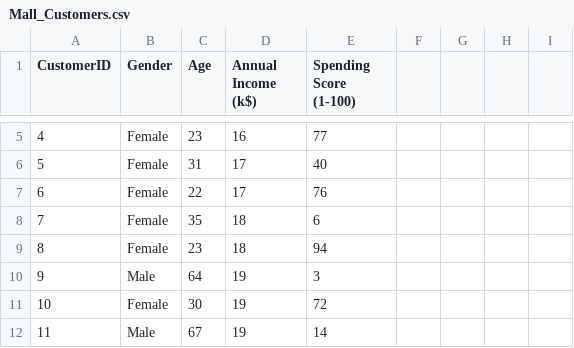
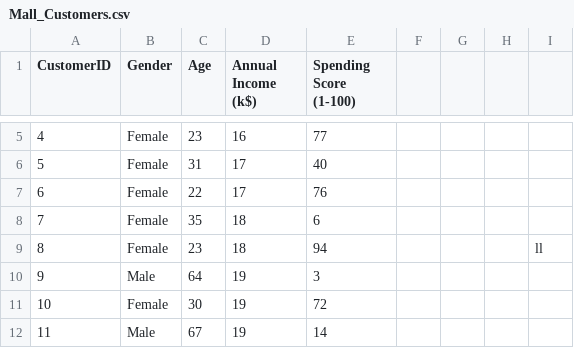
Before and after one commit to vighneshutamse/Mall_Customer_Segmentation, a CSV file: Mall_Customers.csv, drawn as a sheet; only a part is shown, gaps mark what is left out; the diff names each change by its address in the sheet, - before the commit and + after, or states it on an @@ line.

Commit message:
Update Mall_Customers.csv

```diff
--- a/Mall_Customers.csv
+++ b/Mall_Customers.csv
-I9: (empty)
+I9: ll
```
